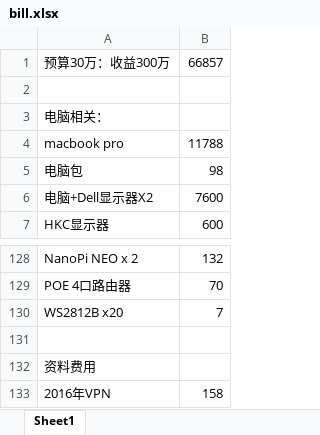
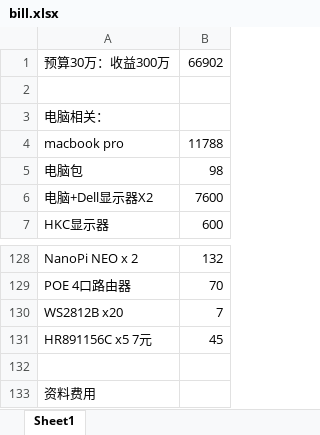
Before and after one commit to marek1914/src, an Excel workbook: data/bill.xlsx, sheet Sheet1, drawn as a sheet; only a part is shown, gaps mark what is left out; the shorter side is filled out with more unchanged rows; values as stored, in another font and other column widths than the file's, no borders; the diff names each change by its address in the sheet, - before the commit and + after, or states it on an @@ line.

```diff
--- a/data/bill.xlsx (sheet Sheet1)
+++ b/data/bill.xlsx (sheet Sheet1)
-B1: 66857
+B1: 66902
+row 131: HR891156C x5 7元 | 45
```
Also changed, not shown: 10 other files.
